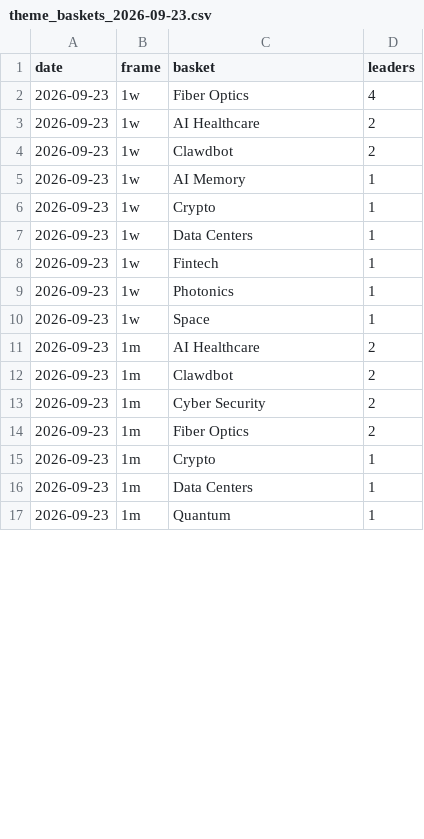
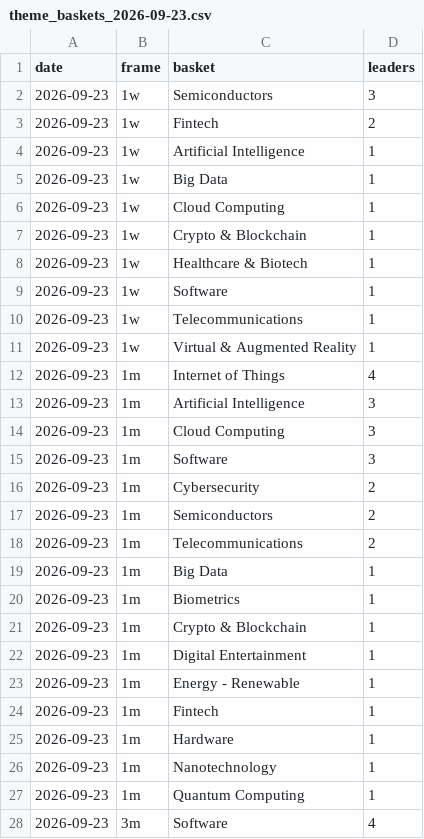
Before and after one commit to Homasi28/theme-scanner, a CSV file: outputs/theme_baskets_2026-09-23.csv, drawn as a sheet; only a part is shown; the diff covers the shown part only.

```diff
--- a/outputs/theme_baskets_2026-09-23.csv
+++ b/outputs/theme_baskets_2026-09-23.csv
@@ -1,17 +1,28 @@
 date,frame,basket,leaders
-2026-09-23,1w,Fiber Optics,4
-2026-09-23,1w,AI Healthcare,2
-2026-09-23,1w,Clawdbot,2
-2026-09-23,1w,AI Memory,1
-2026-09-23,1w,Crypto,1
-2026-09-23,1w,Data Centers,1
-2026-09-23,1w,Fintech,1
-2026-09-23,1w,Photonics,1
-2026-09-23,1w,Space,1
-2026-09-23,1m,AI Healthcare,2
-2026-09-23,1m,Clawdbot,2
-2026-09-23,1m,Cyber Security,2
-2026-09-23,1m,Fiber Optics,2
-2026-09-23,1m,Crypto,1
-2026-09-23,1m,Data Centers,1
-2026-09-23,1m,Quantum,1
+2026-09-23,1w,Semiconductors,3
+2026-09-23,1w,Fintech,2
+2026-09-23,1w,Artificial Intelligence,1
+2026-09-23,1w,Big Data,1
+2026-09-23,1w,Cloud Computing,1
+2026-09-23,1w,Crypto & Blockchain,1
+2026-09-23,1w,Healthcare & Biotech,1
+2026-09-23,1w,Software,1
+2026-09-23,1w,Telecommunications,1
+2026-09-23,1w,Virtual & Augmented Reality,1
+2026-09-23,1m,Internet of Things,4
+2026-09-23,1m,Artificial Intelligence,3
+2026-09-23,1m,Cloud Computing,3
+2026-09-23,1m,Software,3
+2026-09-23,1m,Cybersecurity,2
+2026-09-23,1m,Semiconductors,2
+2026-09-23,1m,Telecommunications,2
+2026-09-23,1m,Big Data,1
+2026-09-23,1m,Biometrics,1
+2026-09-23,1m,Crypto & Blockchain,1
+2026-09-23,1m,Digital Entertainment,1
+2026-09-23,1m,Energy - Renewable,1
+2026-09-23,1m,Fintech,1
+2026-09-23,1m,Hardware,1
+2026-09-23,1m,Nanotechnology,1
+2026-09-23,1m,Quantum Computing,1
+2026-09-23,3m,Software,4
```
Also changed, not shown: 13 added rows and 12 edited cells elsewhere in this file, outputs/theme_baskets_2026-09-15.csv, outputs/theme_baskets_2026-09-16.csv, 25 other files.
